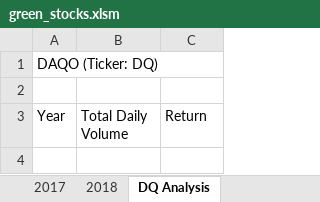
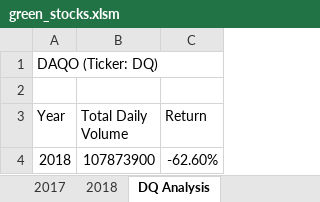
Before and after one commit to bwebbca90/stock_analysis, an Excel workbook: green_stocks.xlsm, sheet DQ Analysis, drawn as a sheet; values as stored, in another font and other column widths than the file's, no borders; the diff names each change by its address in the sheet, - before the commit and + after, or states it on an @@ line.

Commit message:
Add files via upload

```diff
--- a/green_stocks.xlsm (sheet DQ Analysis)
+++ b/green_stocks.xlsm (sheet DQ Analysis)
+row 4: 2018 | 107873900 | -62.60%
```
